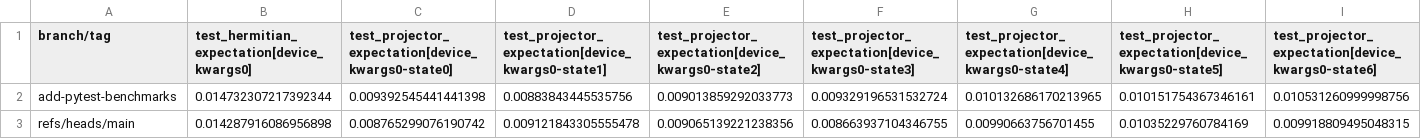
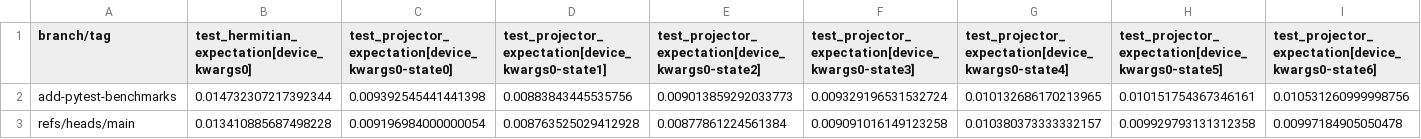
Before and after one commit to PennyLaneAI/pennylane-benchmarks, a CSV file: pennylane_benchmarks/device-tests-default.qubit.autograd-None-3.9-benchmarks/all_runtimes.csv, drawn as a sheet; only a part is shown; removed rows and columns are numbered as before the commit, all else as after; rows hold the shown columns only; the diff names each change by its address in the sheet, - before the commit and + after, or states it on an @@ line.

```diff
--- a/pennylane_benchmarks/device-tests-default.qubit.autograd-None-3.9-benchmarks/all_runtimes.csv
+++ b/pennylane_benchmarks/device-tests-default.qubit.autograd-None-3.9-benchmarks/all_runtimes.csv
-row 3: refs/heads/main | 0.014287916086956898 | 0.008765299076190742 | 0.009121843305555478 | 0.009065139221238356 | 0.008663937104346755 | 0.00990663756701455 | 0.01035229760784169 | 0.009918809495048315
+row 3: refs/heads/main | 0.013410885687498228 | 0.009196984000000054 | 0.008763525029412928 | 0.00877861224561384 | 0.009091016149123258 | 0.010380373333332157 | 0.009929793131312358 | 0.00997184905050478
```
Also changed, not shown: pennylane_benchmarks/device-tests-default.mixed-None-3.9-benchmarks/all_runtimes.csv, pennylane_benchmarks/device-tests-default.qubit.legacy-10000-3.9-benchmarks/all_runtimes.csv, 22 other files.
